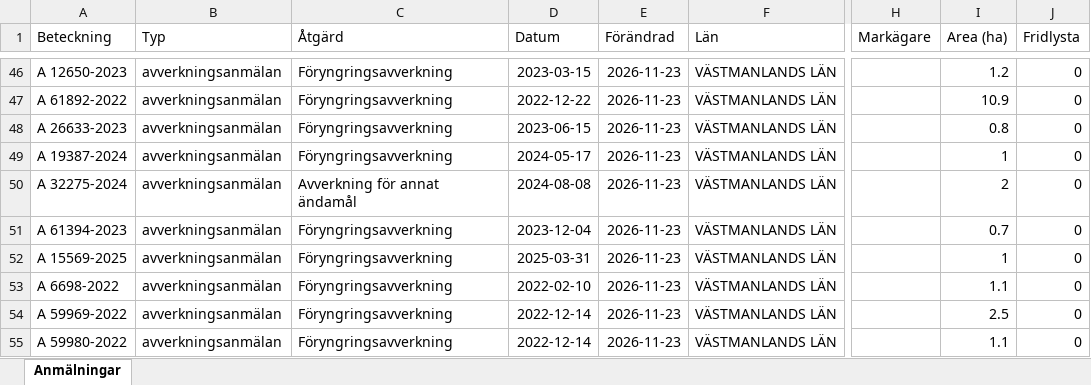
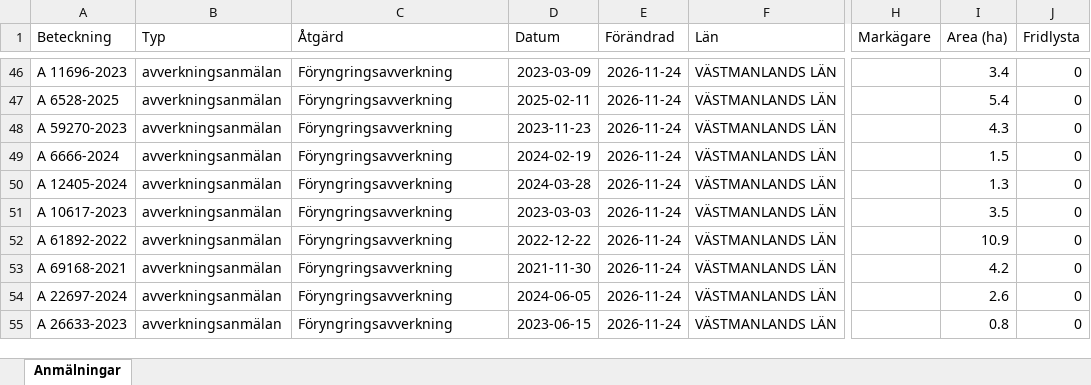
Before and after one commit to klasma/Logging_1984, an Excel workbook: Översikt ARBOGA.xlsx, sheet Anmälningar, drawn as a sheet; only a part is shown, gaps mark what is left out; values as stored, in another font and other column widths than the file's, no borders; the diff covers the shown part only; the diff names each change by its address in the sheet, - before the commit and + after, or states it on an @@ line.

```diff
--- a/Översikt ARBOGA.xlsx (sheet Anmälningar)
+++ b/Översikt ARBOGA.xlsx (sheet Anmälningar)
-A46 (Beteckning): A 12650-2023
+A46 (Beteckning): A 11696-2023
-D46 (Datum): 2023-03-15
+D46 (Datum): 2023-03-09
-E46:E55 (Förändrad): 2026-11-23
+E46:E55 (Förändrad): 2026-11-24
-I46 (Area (ha)): 1.2
+I46 (Area (ha)): 3.4
-A47 (Beteckning): A 61892-2022
+A47 (Beteckning): A 6528-2025
-D47 (Datum): 2022-12-22
+D47 (Datum): 2025-02-11
-I47 (Area (ha)): 10.9
+I47 (Area (ha)): 5.4
-A48 (Beteckning): A 26633-2023
+A48 (Beteckning): A 59270-2023
-D48 (Datum): 2023-06-15
+D48 (Datum): 2023-11-23
-I48 (Area (ha)): 0.8
+I48 (Area (ha)): 4.3
-A49 (Beteckning): A 19387-2024
+A49 (Beteckning): A 6666-2024
-D49 (Datum): 2024-05-17
+D49 (Datum): 2024-02-19
-I49 (Area (ha)): 1
+I49 (Area (ha)): 1.5
-A50 (Beteckning): A 32275-2024
+A50 (Beteckning): A 12405-2024
-C50 (Åtgärd): Avverkning för annat ändamål
+C50 (Åtgärd): Föryngringsavverkning
-D50 (Datum): 2024-08-08
+D50 (Datum): 2024-03-28
-I50 (Area (ha)): 2
+I50 (Area (ha)): 1.3
-A51 (Beteckning): A 61394-2023
+A51 (Beteckning): A 10617-2023
-D51 (Datum): 2023-12-04
+D51 (Datum): 2023-03-03
-I51 (Area (ha)): 0.7
+I51 (Area (ha)): 3.5
-A52 (Beteckning): A 15569-2025
+A52 (Beteckning): A 61892-2022
-D52 (Datum): 2025-03-31
+D52 (Datum): 2022-12-22
-I52 (Area (ha)): 1
+I52 (Area (ha)): 10.9
-A53 (Beteckning): A 6698-2022
+A53 (Beteckning): A 69168-2021
-D53 (Datum): 2022-02-10
+D53 (Datum): 2021-11-30
-I53 (Area (ha)): 1.1
+I53 (Area (ha)): 4.2
-A54 (Beteckning): A 59969-2022
+A54 (Beteckning): A 22697-2024
-D54 (Datum): 2022-12-14
+D54 (Datum): 2024-06-05
-I54 (Area (ha)): 2.5
+I54 (Area (ha)): 2.6
-A55 (Beteckning): A 59980-2022
+A55 (Beteckning): A 26633-2023
-D55 (Datum): 2022-12-14
+D55 (Datum): 2023-06-15
-I55 (Area (ha)): 1.1
+I55 (Area (ha)): 0.8
```
Also changed, not shown: 774 edited cells elsewhere in this sheet, artfynd/A 20064-2024 artfynd.xlsx, artfynd/A 26044-2025 artfynd.xlsx, 57 other files.
